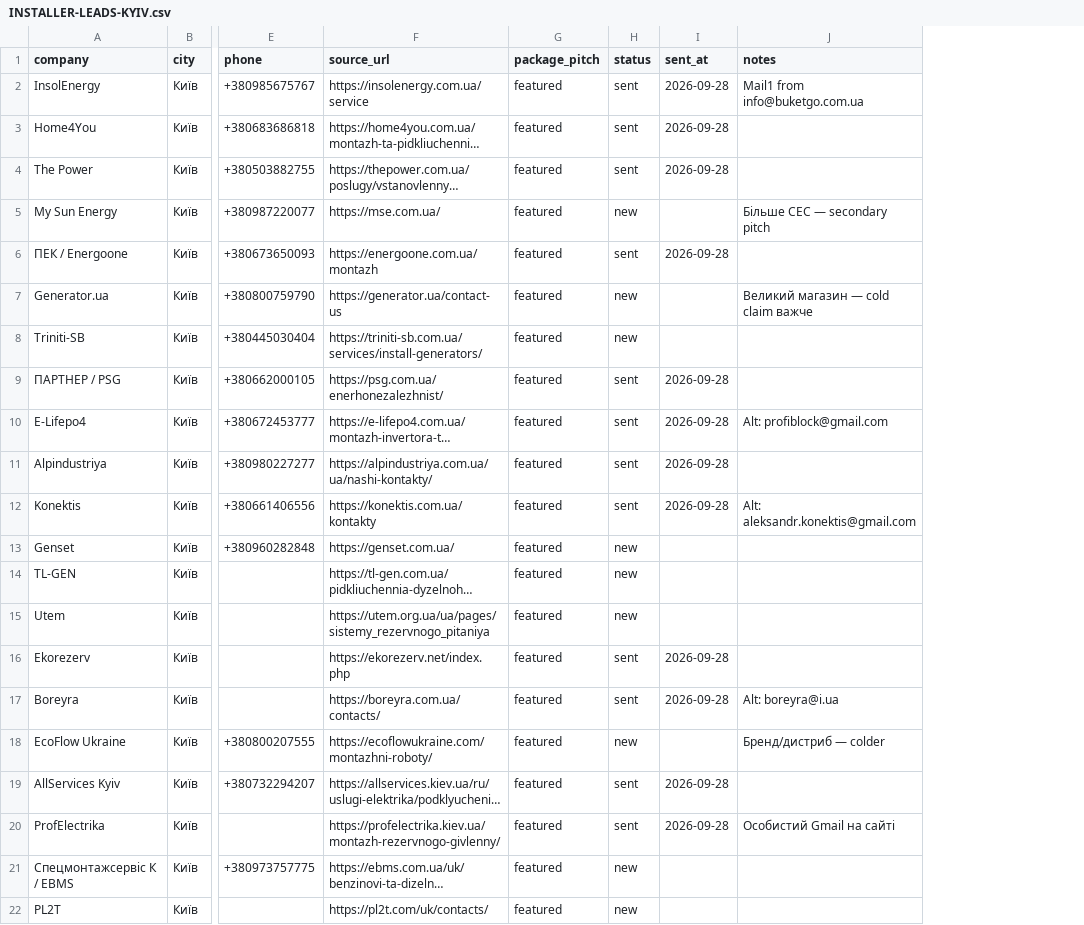
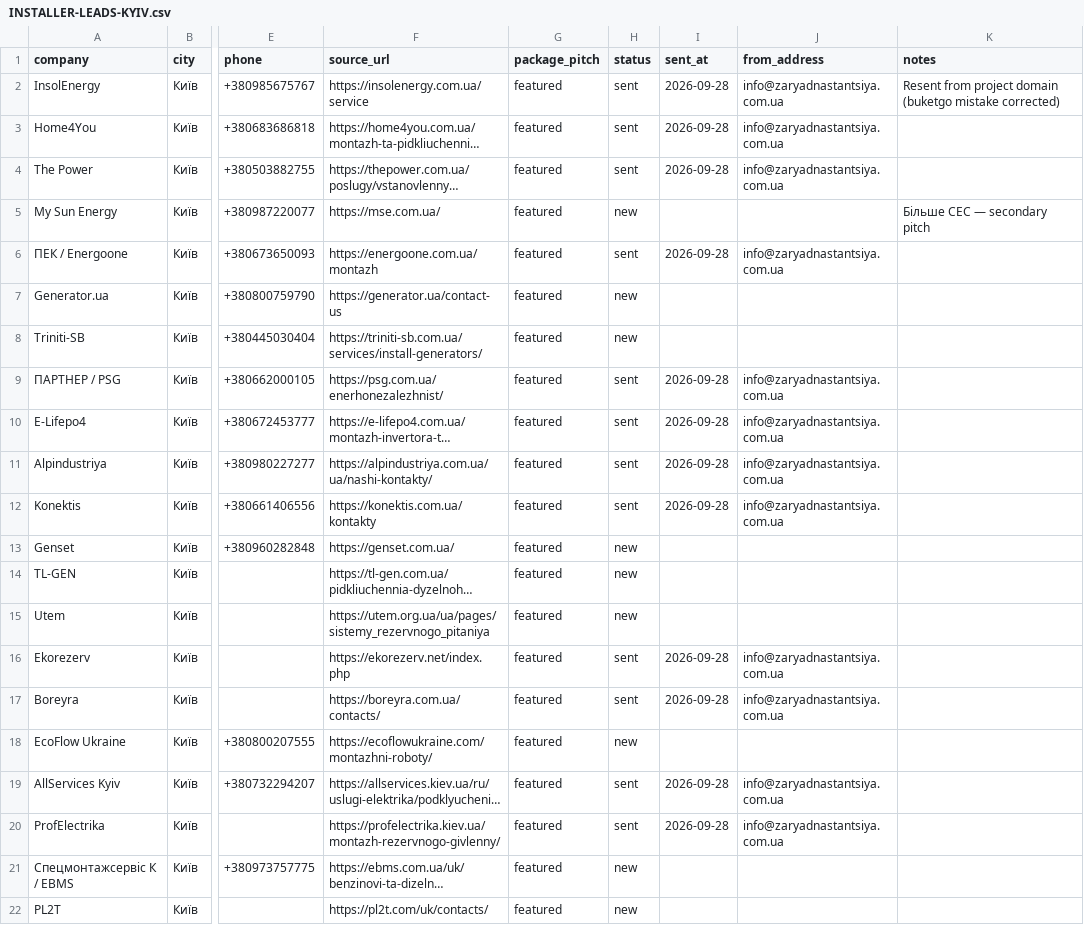
Before and after one commit to tcnfounder/zaryadnastantsiya, a CSV file: docs/INSTALLER-LEADS-KYIV.csv, drawn as a sheet; only a part is shown, gaps mark what is left out; long unchanged cells end in …; addresses are those after the commit; the diff names each change by its address in the sheet, - before the commit and + after, or states it on an @@ line.

```diff
--- a/docs/INSTALLER-LEADS-KYIV.csv
+++ b/docs/INSTALLER-LEADS-KYIV.csv
+column J (from_address), rows 2-20: info@zaryadnastantsiya.com.ua | info@zaryadnastantsiya.com.ua | info@zaryadnastantsiya.com.ua |  | info@zaryadnastantsiya.com.ua |  |  | info@zaryadnastantsiya.com.ua | info@zaryadnastantsiya.com.ua | info@zaryadnastantsiya.com.ua | info@zaryadnastantsiya.com.ua |  |  |  | info@zaryadnastantsiya.com.ua | info@zaryadnastantsiya.com.ua |  | info@zaryadnastantsiya.com.ua | info@zaryadnastantsiya.com.ua
-K2 (notes): Mail1 from info@buketgo.com.ua
+K2 (notes): Resent from project domain (buketgo mistake corrected)
-K7 (notes): Великий магазин — cold claim важче
+K7 (notes): (empty)
-K10 (notes): Alt: profiblock@gmail.com
+K10 (notes): (empty)
-K12 (notes): Alt: aleksandr.konektis@gmail.com
+K12 (notes): (empty)
-K17 (notes): Alt: boreyra@i.ua
+K17 (notes): (empty)
-K18 (notes): Бренд/дистриб — colder
+K18 (notes): (empty)
-K20 (notes): Особистий Gmail на сайті
+K20 (notes): (empty)
```
Also changed, not shown: 1 other file.
